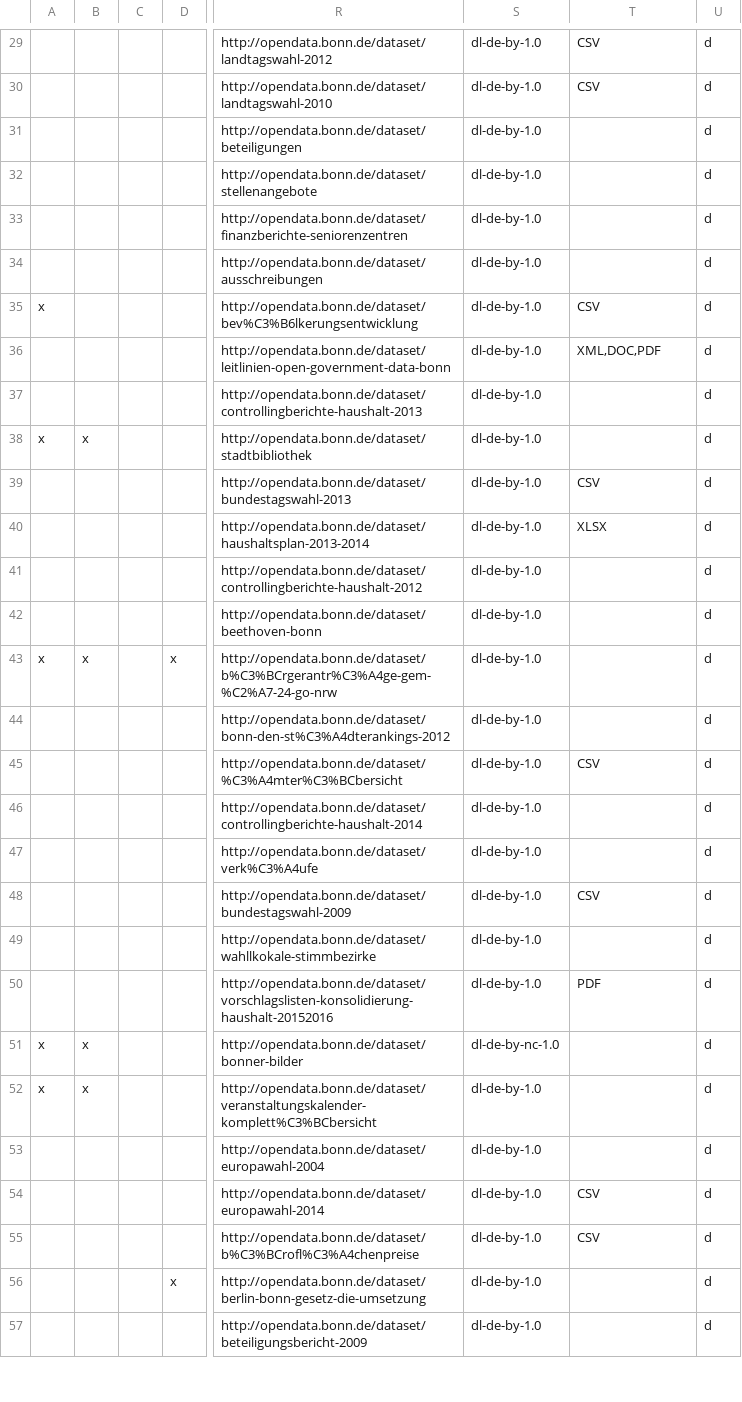
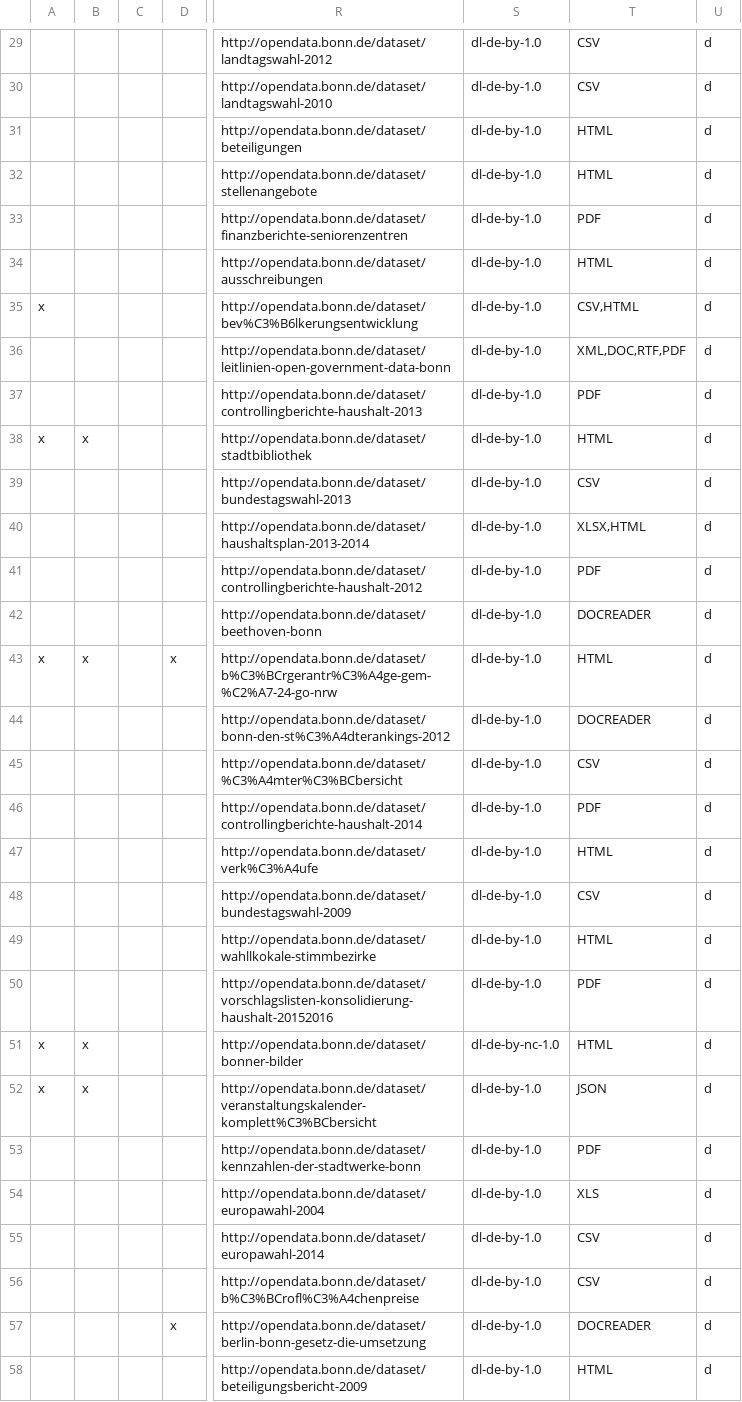
Before and after one commit to okfde/odmonitormap, a CSV file: data/bonn.csv, drawn as a sheet; only a part is shown, gaps mark what is left out; addresses are those after the commit; the diff covers the shown part only; the diff names each change by its address in the sheet, - before the commit and + after, or states it on an @@ line.

```diff
--- a/data/bonn.csv
+++ b/data/bonn.csv
-T31:T32: (empty)
+T31:T32: HTML
-T33: (empty)
+T33: PDF
-T34: (empty)
+T34: HTML
-T35: CSV
+T35: CSV,HTML
-T36: XML,DOC,PDF
+T36: XML,DOC,RTF,PDF
-T37: (empty)
+T37: PDF
-T38: (empty)
+T38: HTML
-T40: XLSX
+T40: XLSX,HTML
-T41: (empty)
+T41: PDF
-T42: (empty)
+T42: DOCREADER
-T43: (empty)
+T43: HTML
-T44: (empty)
+T44: DOCREADER
-T46: (empty)
+T46: PDF
-T47: (empty)
+T47: HTML
-T49: (empty)
+T49: HTML
-T51: (empty)
+T51: HTML
-T52: (empty)
+T52: JSON
@@ row 84 moved to row 53: x @@
-T54: (empty)
+T54: XLS
-T57: (empty)
+T57: DOCREADER
-T58: (empty)
+T58: HTML
```
Also changed, not shown: 33 edited cells elsewhere in this file, data/bremen.csv, data/frankfurt.csv, 3 other files.
